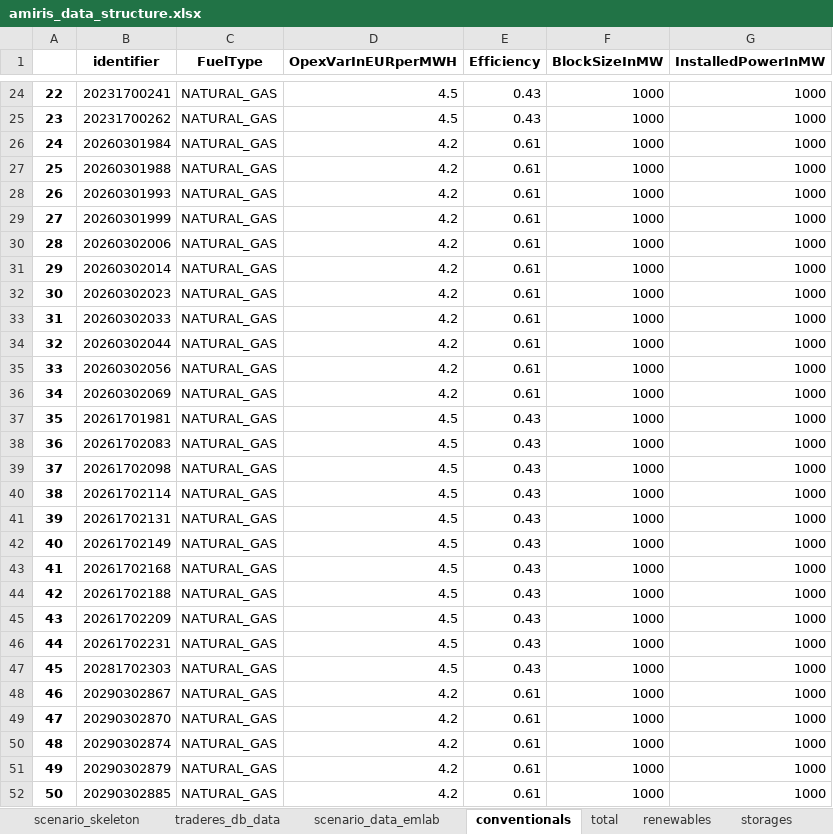
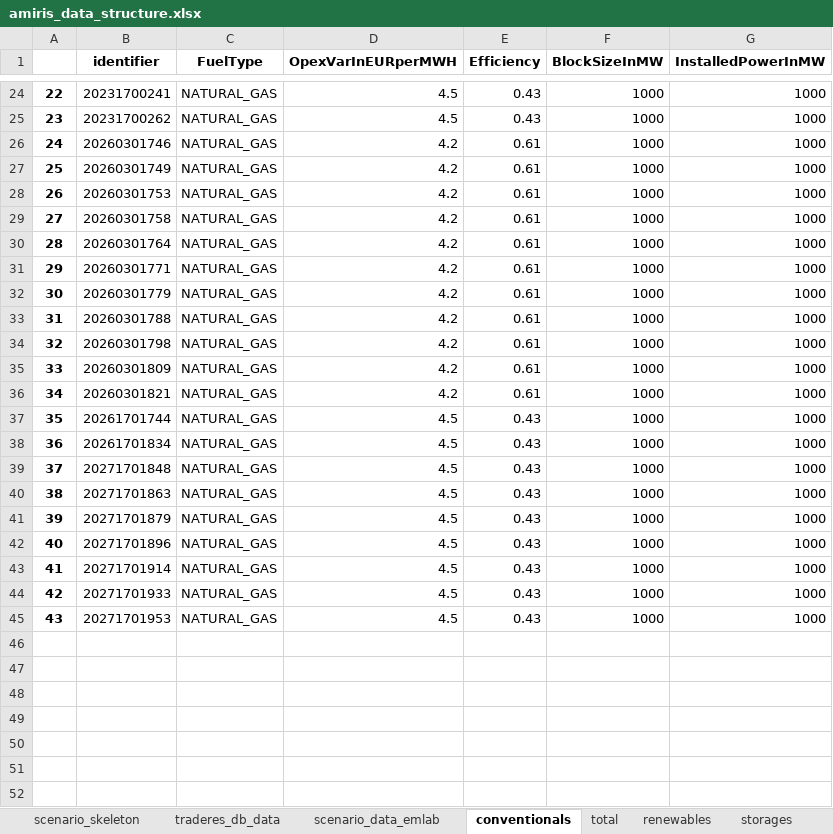
Before and after one commit to TradeRES/toolbox-amiris-emlab, an Excel workbook: amiris_workflow/amiris_data_structure.xlsx, sheet conventionals, drawn as a sheet; only a part is shown, gaps mark what is left out; values as stored, in another font and other column widths than the file's, no borders; removed rows and columns are numbered as before the commit, all else as after; the diff covers the shown part only; the diff names each change by its address in the sheet, - before the commit and + after, or states it on an @@ line.

```diff
--- a/amiris_workflow/amiris_data_structure.xlsx (sheet conventionals)
+++ b/amiris_workflow/amiris_data_structure.xlsx (sheet conventionals)
-B26 (identifier): 20260301984
+B26 (identifier): 20260301746
-B27 (identifier): 20260301988
+B27 (identifier): 20260301749
-B28 (identifier): 20260301993
+B28 (identifier): 20260301753
-B29 (identifier): 20260301999
+B29 (identifier): 20260301758
-B30 (identifier): 20260302006
+B30 (identifier): 20260301764
-B31 (identifier): 20260302014
+B31 (identifier): 20260301771
-B32 (identifier): 20260302023
+B32 (identifier): 20260301779
-B33 (identifier): 20260302033
+B33 (identifier): 20260301788
-B34 (identifier): 20260302044
+B34 (identifier): 20260301798
-B35 (identifier): 20260302056
+B35 (identifier): 20260301809
-B36 (identifier): 20260302069
+B36 (identifier): 20260301821
-B37 (identifier): 20261701981
+B37 (identifier): 20261701744
-B38 (identifier): 20261702083
+B38 (identifier): 20261701834
-B39 (identifier): 20261702098
+B39 (identifier): 20271701848
-B40 (identifier): 20261702114
+B40 (identifier): 20271701863
-B41 (identifier): 20261702131
+B41 (identifier): 20271701879
-B42 (identifier): 20261702149
+B42 (identifier): 20271701896
-B43 (identifier): 20261702168
+B43 (identifier): 20271701914
-B44 (identifier): 20261702188
+B44 (identifier): 20271701933
-B45 (identifier): 20261702209
+B45 (identifier): 20271701953
-row 46: 44 | 20261702231 | NATURAL_GAS | 4.5 | 0.43 | 1000 | 1000
-row 47: 45 | 20281702303 | NATURAL_GAS | 4.5 | 0.43 | 1000 | 1000
-row 48: 46 | 20290302867 | NATURAL_GAS | 4.2 | 0.61 | 1000 | 1000
-row 49: 47 | 20290302870 | NATURAL_GAS | 4.2 | 0.61 | 1000 | 1000
-row 50: 48 | 20290302874 | NATURAL_GAS | 4.2 | 0.61 | 1000 | 1000
-row 51: 49 | 20290302879 | NATURAL_GAS | 4.2 | 0.61 | 1000 | 1000
-row 52: 50 | 20290302885 | NATURAL_GAS | 4.2 | 0.61 | 1000 | 1000
```
Also changed, not shown: 1 added row and 16 removed rows elsewhere in this sheet, sheet renewables, sheet biogas, sheet scenario_data_emlab, sheet times, data/Coupling Config.xlsx, 7 other files.
